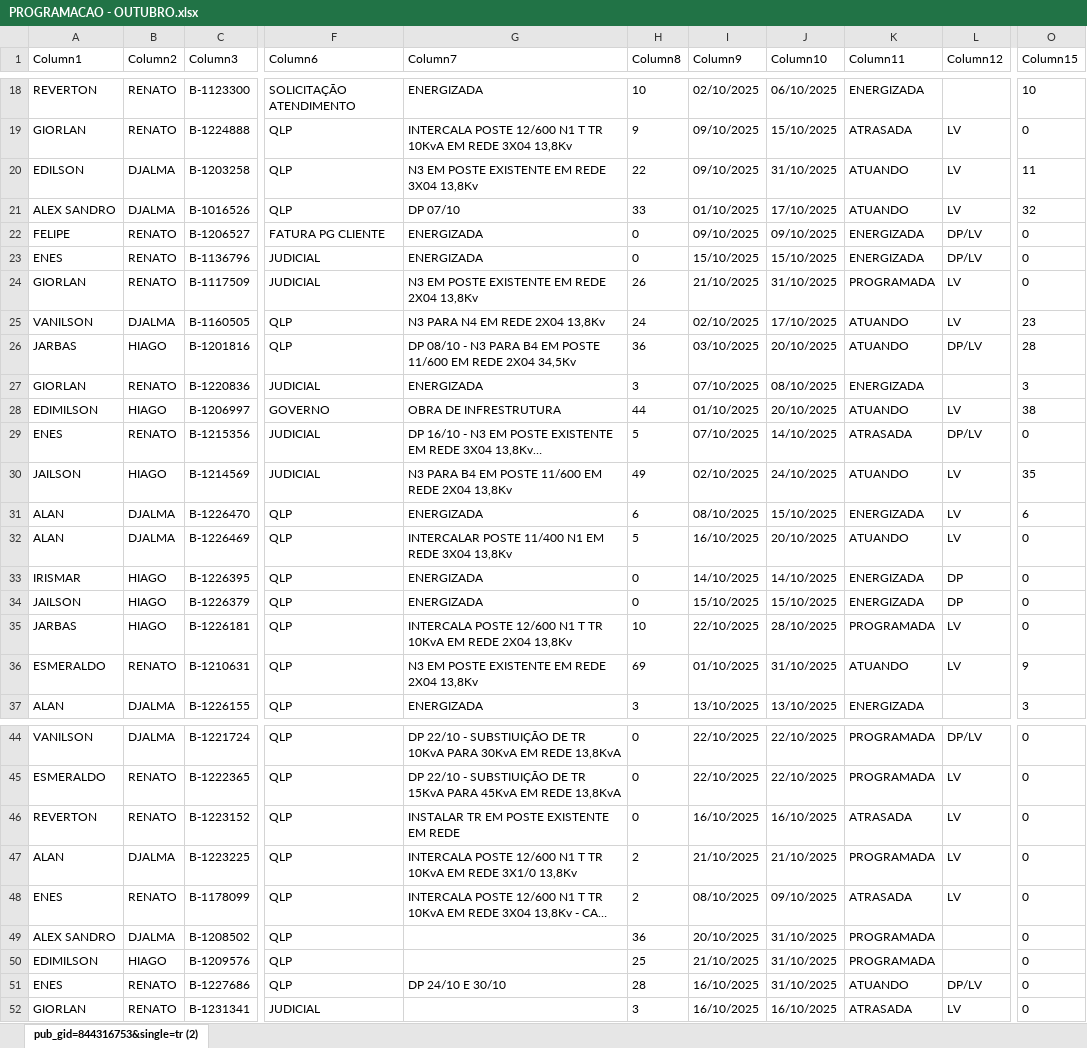
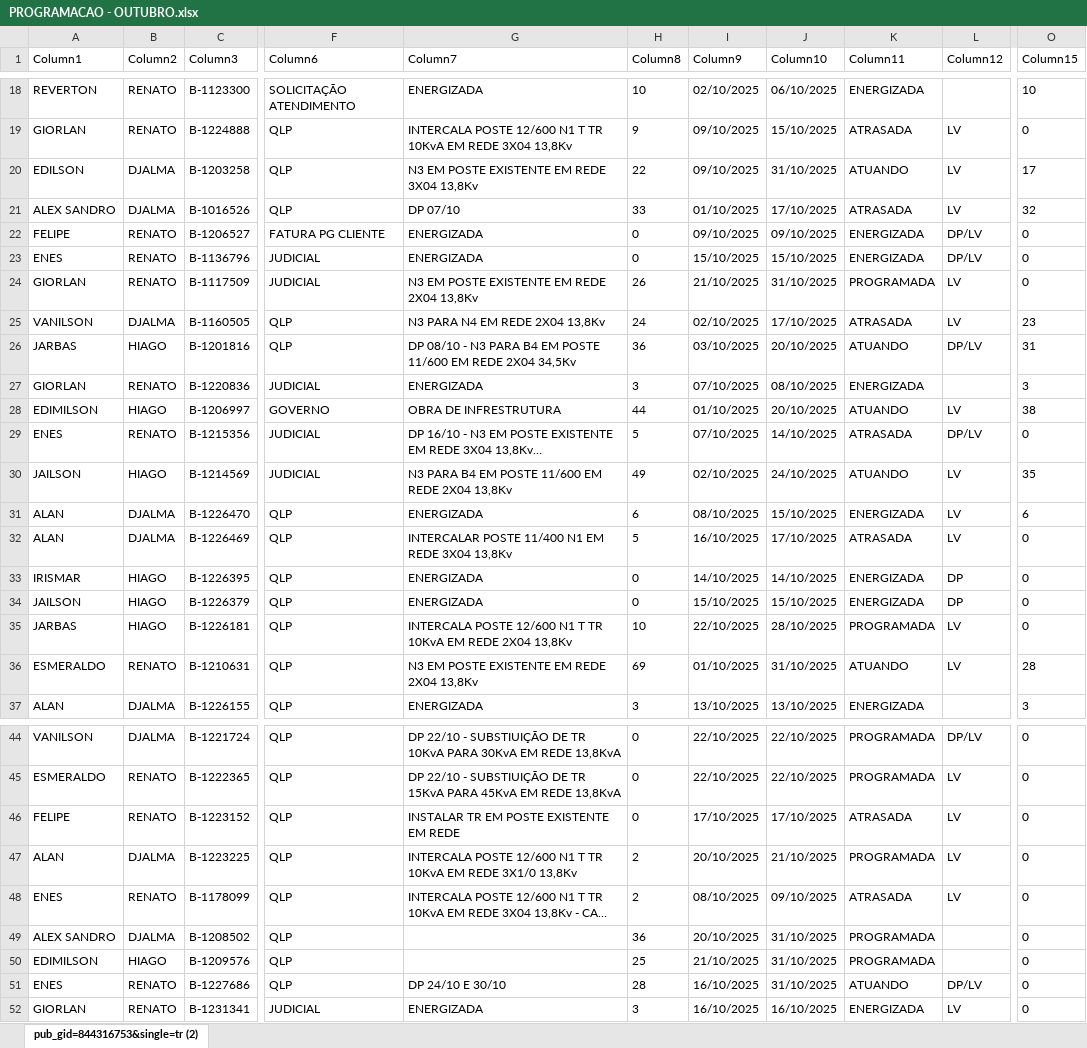
Before and after one commit to joaovctdev/ProgramacaoNortetech, an Excel workbook: PROGRAMACAO - OUTUBRO.xlsx, sheet pub_gid=844316753&single=tr (2), drawn as a sheet; only a part is shown, gaps mark what is left out; long unchanged cells end in …; values as stored, in another font and other column widths than the file's, no borders; table styles not drawn; the diff covers the shown part only; the diff names each change by its address in the sheet, - before the commit and + after, or states it on an @@ line.

```diff
--- a/PROGRAMACAO - OUTUBRO.xlsx (sheet pub_gid=844316753&single=tr (2))
+++ b/PROGRAMACAO - OUTUBRO.xlsx (sheet pub_gid=844316753&single=tr (2))
-O20 (Column15): 11
+O20 (Column15): 17
-K21 (Column11): ATUANDO
+K21 (Column11): ATRASADA
-K25 (Column11): ATUANDO
+K25 (Column11): ATRASADA
-O26 (Column15): 28
+O26 (Column15): 31
-J32 (Column10): 20/10/2025
+J32 (Column10): 17/10/2025
-K32 (Column11): ATUANDO
+K32 (Column11): ATRASADA
-O36 (Column15): 9
+O36 (Column15): 28
-A46 (Column1): REVERTON
+A46 (Column1): FELIPE
-I46 (Column9): 16/10/2025
+I46 (Column9): 17/10/2025
-J46 (Column10): 16/10/2025
+J46 (Column10): 17/10/2025
-I47 (Column9): 21/10/2025
+I47 (Column9): 20/10/2025
-G52 (Column7): (empty)
+G52 (Column7): ENERGIZADA
-K52 (Column11): ATRASADA
+K52 (Column11): ENERGIZADA
```
Also changed, not shown: 2 edited cells elsewhere in this sheet, 1 other file.
